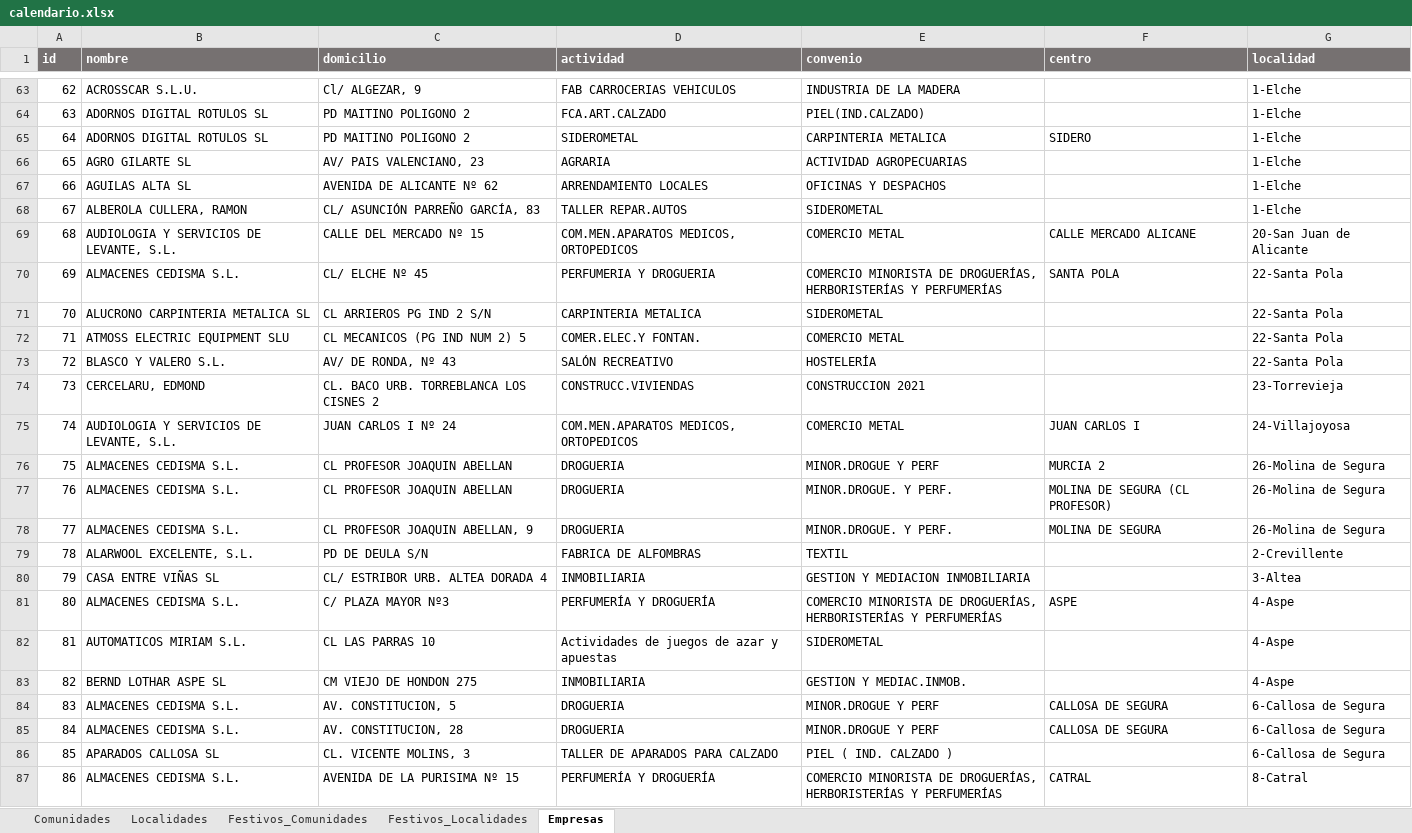
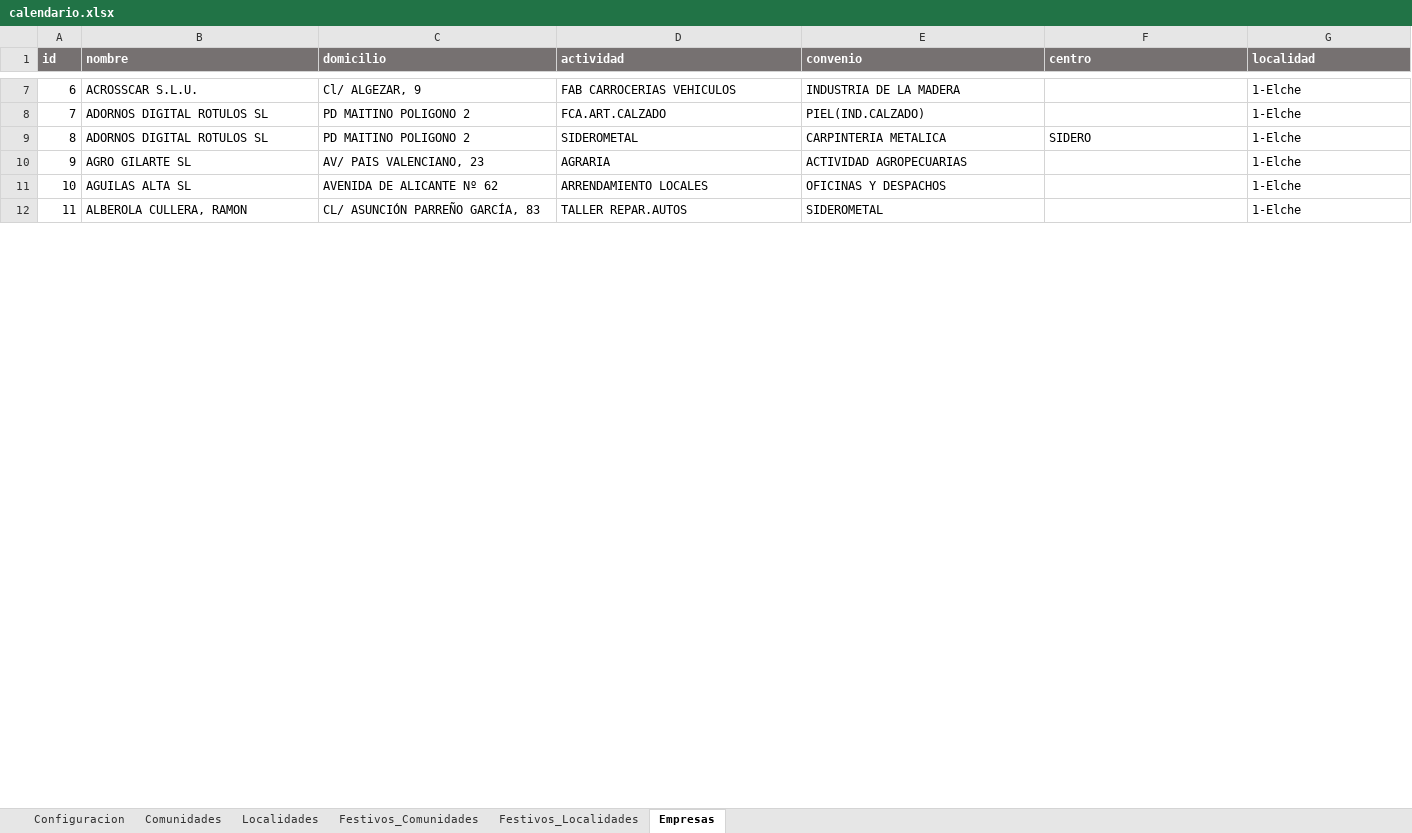
Before and after one commit to kaxpe-lee/KXPCalendar, an Excel workbook: calendario/static/excel/calendario.xlsx, sheet Empresas, drawn as a sheet; only a part is shown, gaps mark what is left out; values as stored, in another font and other column widths than the file's, no borders; table styles not drawn; the diff covers the shown part only; the diff names each change by its address in the sheet, - before the commit and + after, or states it on an @@ line.

Commit message:
calendario-rutas

```diff
--- a/calendario/static/excel/calendario.xlsx (sheet Empresas)
+++ b/calendario/static/excel/calendario.xlsx (sheet Empresas)
+sheet tab: Configuracion
@@ column A (id) renumbered between rows 2 and 14 @@
-row 69: 68 | AUDIOLOGIA Y SERVICIOS DE LEVANTE, S.L. | CALLE DEL MERCADO Nº 15 | COM.MEN.APARATOS MEDICOS, ORTOPEDICOS | COMERCIO METAL | CALLE MERCADO ALICANE | 20-San Juan de Alicante
-row 70: 69 | ALMACENES CEDISMA S.L. | CL/ ELCHE Nº 45 | PERFUMERIA Y DROGUERIA | COMERCIO MINORISTA DE DROGUERÍAS, HERBORISTERÍAS Y PERFUMERÍAS | SANTA POLA | 22-Santa Pola
-row 71: 70 | ALUCRONO CARPINTERIA METALICA SL | CL ARRIEROS PG IND 2 S/N | CARPINTERIA METALICA | SIDEROMETAL |  | 22-Santa Pola
-row 72: 71 | ATMOSS ELECTRIC EQUIPMENT SLU | CL MECANICOS (PG IND NUM 2) 5 | COMER.ELEC.Y FONTAN. | COMERCIO METAL |  | 22-Santa Pola
-row 73: 72 | BLASCO Y VALERO S.L. | AV/ DE RONDA, Nº 43 | SALÓN RECREATIVO | HOSTELERÍA |  | 22-Santa Pola
-row 74: 73 | CERCELARU, EDMOND | CL. BACO URB. TORREBLANCA LOS CISNES 2 | CONSTRUCC.VIVIENDAS | CONSTRUCCION 2021 |  | 23-Torrevieja
-row 75: 74 | AUDIOLOGIA Y SERVICIOS DE LEVANTE, S.L. | JUAN CARLOS I Nº 24 | COM.MEN.APARATOS MEDICOS, ORTOPEDICOS | COMERCIO METAL | JUAN CARLOS I | 24-Villajoyosa
-row 76: 75 | ALMACENES CEDISMA S.L. | CL PROFESOR JOAQUIN ABELLAN | DROGUERIA | MINOR.DROGUE Y PERF | MURCIA 2 | 26-Molina de Segura
-row 77: 76 | ALMACENES CEDISMA S.L. | CL PROFESOR JOAQUIN ABELLAN | DROGUERIA | MINOR.DROGUE. Y PERF. | MOLINA DE SEGURA (CL PROFESOR) | 26-Molina de Segura
-row 78: 77 | ALMACENES CEDISMA S.L. | CL PROFESOR JOAQUIN ABELLAN, 9 | DROGUERIA | MINOR.DROGUE. Y PERF. | MOLINA DE SEGURA | 26-Molina de Segura
-row 79: 78 | ALARWOOL EXCELENTE, S.L. | PD DE DEULA S/N | FABRICA DE ALFOMBRAS | TEXTIL |  | 2-Crevillente
-row 80: 79 | CASA ENTRE VIÑAS SL | CL/ ESTRIBOR URB. ALTEA DORADA 4 | INMOBILIARIA | GESTION Y MEDIACION INMOBILIARIA |  | 3-Altea
-row 81: 80 | ALMACENES CEDISMA S.L. | C/ PLAZA MAYOR Nº3 | PERFUMERÍA Y DROGUERÍA | COMERCIO MINORISTA DE DROGUERÍAS, HERBORISTERÍAS Y PERFUMERÍAS | ASPE | 4-Aspe
-row 82: 81 | AUTOMATICOS MIRIAM S.L. | CL LAS PARRAS 10 | Actividades de juegos de azar y apuestas | SIDEROMETAL |  | 4-Aspe
-row 83: 82 | BERND LOTHAR ASPE SL | CM VIEJO DE HONDON 275 | INMOBILIARIA | GESTION Y MEDIAC.INMOB. |  | 4-Aspe
-row 84: 83 | ALMACENES CEDISMA S.L. | AV. CONSTITUCION, 5 | DROGUERIA | MINOR.DROGUE Y PERF | CALLOSA DE SEGURA | 6-Callosa de Segura
-row 85: 84 | ALMACENES CEDISMA S.L. | AV. CONSTITUCION, 28 | DROGUERIA | MINOR.DROGUE Y PERF | CALLOSA DE SEGURA | 6-Callosa de Segura
-row 86: 85 | APARADOS CALLOSA SL | CL. VICENTE MOLINS, 3 | TALLER DE APARADOS PARA CALZADO | PIEL ( IND. CALZADO ) |  | 6-Callosa de Segura
-row 87: 86 | ALMACENES CEDISMA S.L. | AVENIDA DE LA PURISIMA Nº 15 | PERFUMERÍA Y DROGUERÍA | COMERCIO MINORISTA DE DROGUERÍAS, HERBORISTERÍAS Y PERFUMERÍAS | CATRAL | 8-Catral
```
Also changed, not shown: 208 removed rows elsewhere in this sheet, sheet Localidades, sheet Festivos_Localidades, sheet Festivos_Comunidades, sheet Comunidades, 4 other files.
